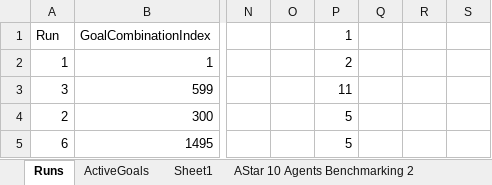
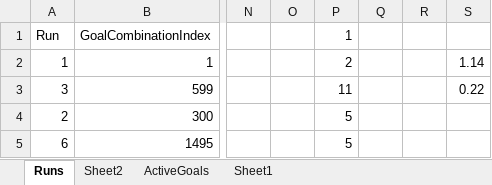
Before and after one commit to auth-transp/evac, an Excel workbook: SCENARIOS/SCENARIO 4/Simulation Results/AStar 10 Agents Benchmarking_2026-04-17_03-02-35.xlsx, sheet Runs, drawn as a sheet; only a part is shown, gaps mark what is left out; values as stored, in another font and other column widths than the file's, no borders; charts and pictures not drawn; the diff names each change by its address in the sheet, - before the commit and + after, or states it on an @@ line.

```diff
--- a/SCENARIOS/SCENARIO 4/Simulation Results/AStar 10 Agents Benchmarking_2026-04-17_03-02-35.xlsx (sheet Runs)
+++ b/SCENARIOS/SCENARIO 4/Simulation Results/AStar 10 Agents Benchmarking_2026-04-17_03-02-35.xlsx (sheet Runs)
+sheet tab: Sheet2
-S2: (empty)
+S2: 1.14
-S3: (empty)
+S3: 0.22
```
Also changed, not shown: 32 other files.
